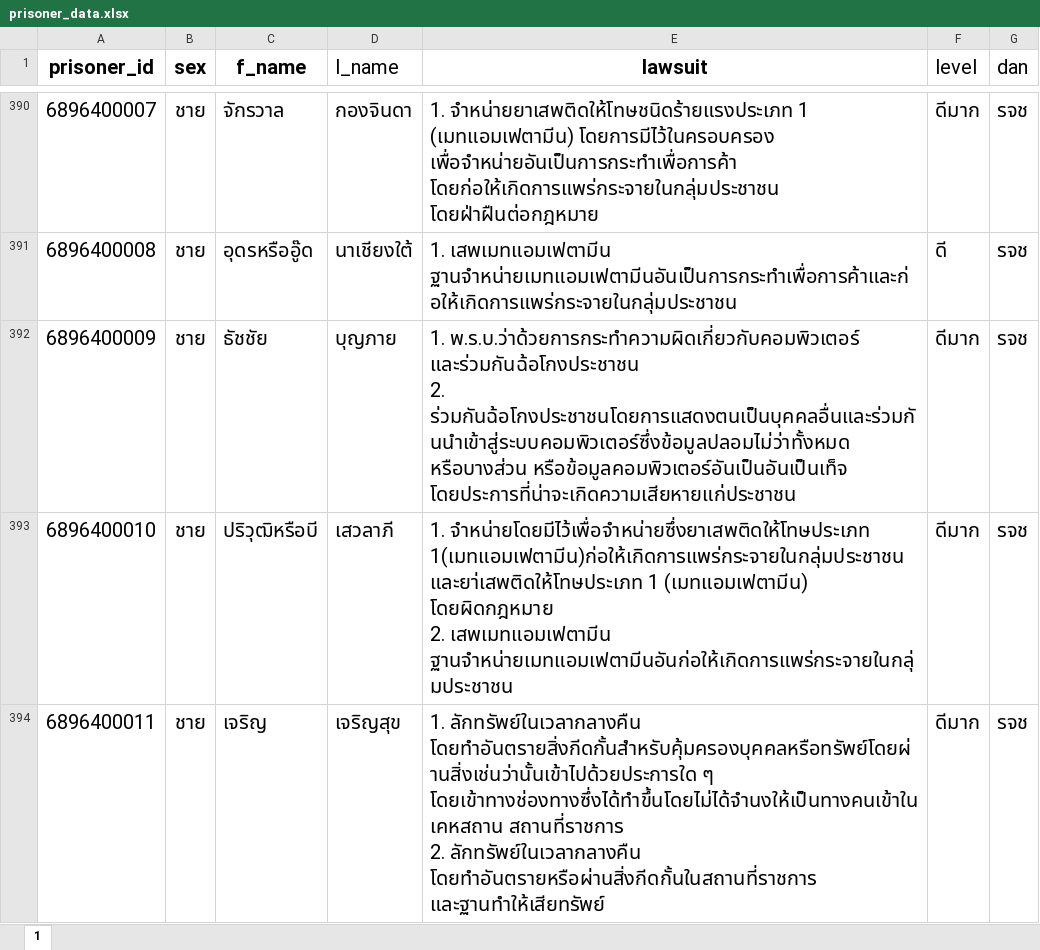
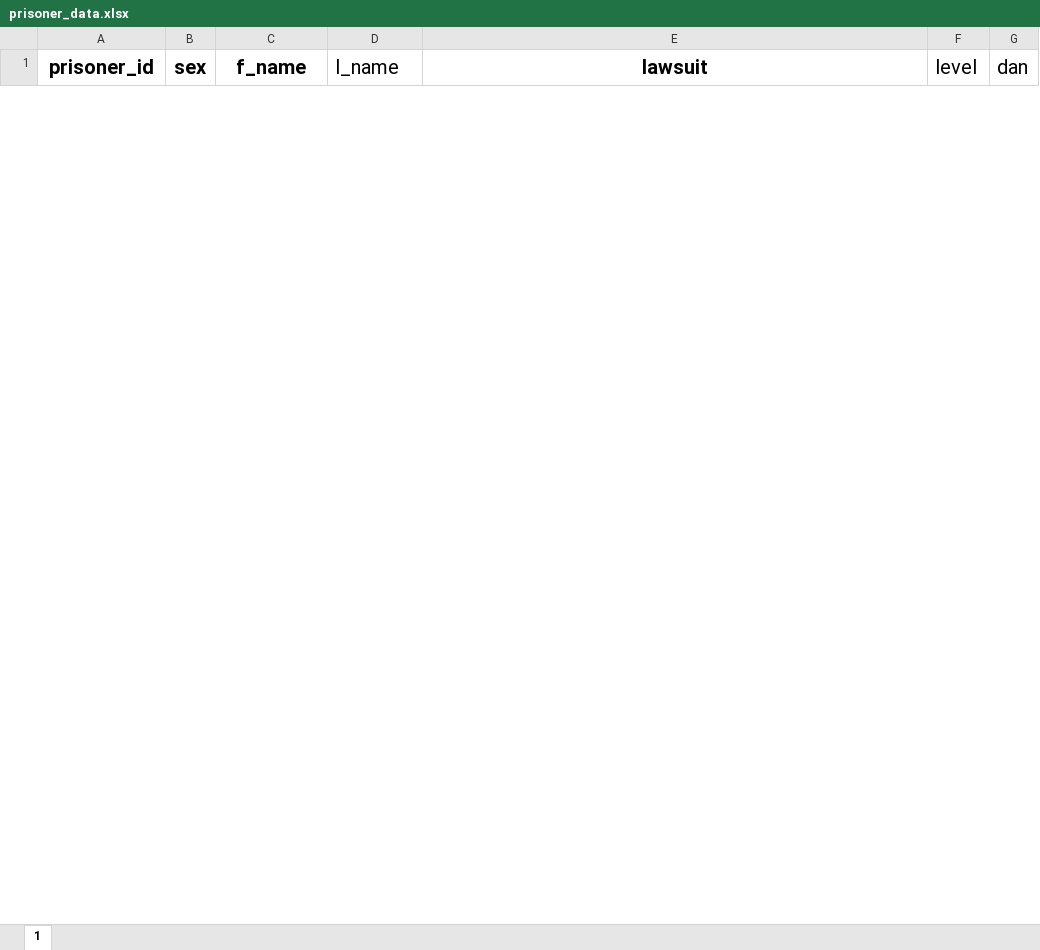
Before and after one commit to Phongchai1994/Visit, an Excel workbook: manage/prisoner_data.xlsx, sheet 1, drawn as a sheet; only a part is shown, gaps mark what is left out; values as stored, in another font and other column widths than the file's, no borders; conditional formats not drawn; removed rows and columns are numbered as before the commit, all else as after; ↵ is a line break in a cell; the diff covers the shown part only; the diff names each change by its address in the sheet, - before the commit and + after, or states it on an @@ line.

Commit message:
fix and add data to db

```diff
--- a/manage/prisoner_data.xlsx (sheet 1)
+++ b/manage/prisoner_data.xlsx (sheet 1)
@@ row 390 hidden: 6896400007 | ชาย | จักรวาล | กองจินดา | 1. จำหน่ายยาเสพติดให้โทษชนิดร้ายแรงประเภท 1 (เมทแอมเฟตามีน) โดยการมีไว้ในครอบครอง เพื่อจำหน่ายอันเป็นการกระทำเพื่อการค้า โดยก่อให้เกิดการแพร่กระจายในกลุ่มประชาชน โดยฝ่าฝืนต่อกฎหมาย | ดีมาก | รจช @@
@@ row 391 hidden: 6896400008 | ชาย | อุดรหรืออู๊ด | นาเชียงใต้ | 1. เสพเมทแอมเฟตามีน ฐานจำหน่ายเมทแอมเฟตามีนอันเป็นการกระทำเพื่อการค้าและก่อให้เกิดการแพร่กระจายในกลุ่มประชาชน | ดี | รจช @@
@@ row 392 hidden: 6896400009 | ชาย | ธัชชัย | บุญภาย | 1. พ.ร.บ.ว่าด้วยการกระทำความผิดเกี่ยวกับคอมพิวเตอร์ และร่วมกันฉ้อโกงประชาชน ↵ 2. ร่วมกันฉ้อโกงประชาชนโดยการแสดงตนเป็นบุคคลอื่นและร่วมกันนำเข้าสู่ระบบคอมพิวเตอร์ซึ่งข้อมูลปลอมไม่ว่าทั้งหมด หรือบางส่วน หรือข้อมูลคอมพิวเตอร์อันเป็นอันเป็นเท็จ โดยประการที่น่าจะเกิดความเสียหายแก่ประชาชน | ดีมาก | รจช @@
@@ row 393 hidden: 6896400010 | ชาย | ปริวุฒิหรือบี | เสวลาภี | 1. จำหน่ายโดยมีไว้เพื่อจำหน่ายซึ่งยาเสพติดให้โทษประเภท 1(เมทแอมเฟตามีน)ก่อให้เกิดการแพร่กระจายในกลุ่มประชาชน และยา่เสพติดให้โทษประเภท 1 (เมทแอมเฟตามีน) โดยผิดกฎหมาย ↵ 2. เสพเมทแอมเฟตามีน ฐานจำหน่ายเมทแอมเฟตามีนอันก่อให้เกิดการแพร่กระจายในกลุ่มประชาชน | ดีมาก | รจช @@
@@ row 394 hidden: 6896400011 | ชาย | เจริญ | เจริญสุข | 1. ลักทรัพย์ในเวลากลางคืน โดยทำอันตรายสิ่งกีดกั้นสำหรับคุ้มครองบุคคลหรือทรัพย์โดยผ่านสิ่งเช่นว่านั้นเข้าไปด้วยประการใด ๆ โดยเข้าทางช่องทางซึ่งได้ทำขึ้นโดยไม่ได้จำนงให้เป็นทางคนเข้าในเคหสถาน สถานที่ราชการ ↵ 2. ลักทรัพย์ในเวลากลางคืน โดยทำอันตรายหรือผ่านสิ่งกีดกั้นในสถานที่ราชการ และฐานทำให้เสียทรัพย์ | ดีมาก | รจช @@
```
Also changed, not shown: 1 added row and 129 hidden or unhidden rows elsewhere in this sheet, 15 other files.
